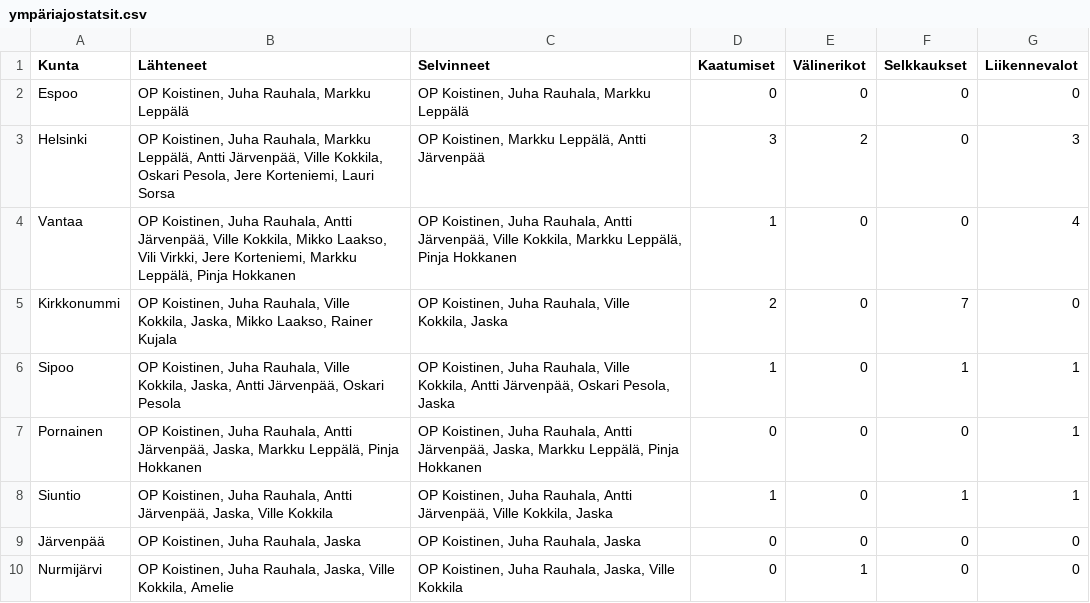
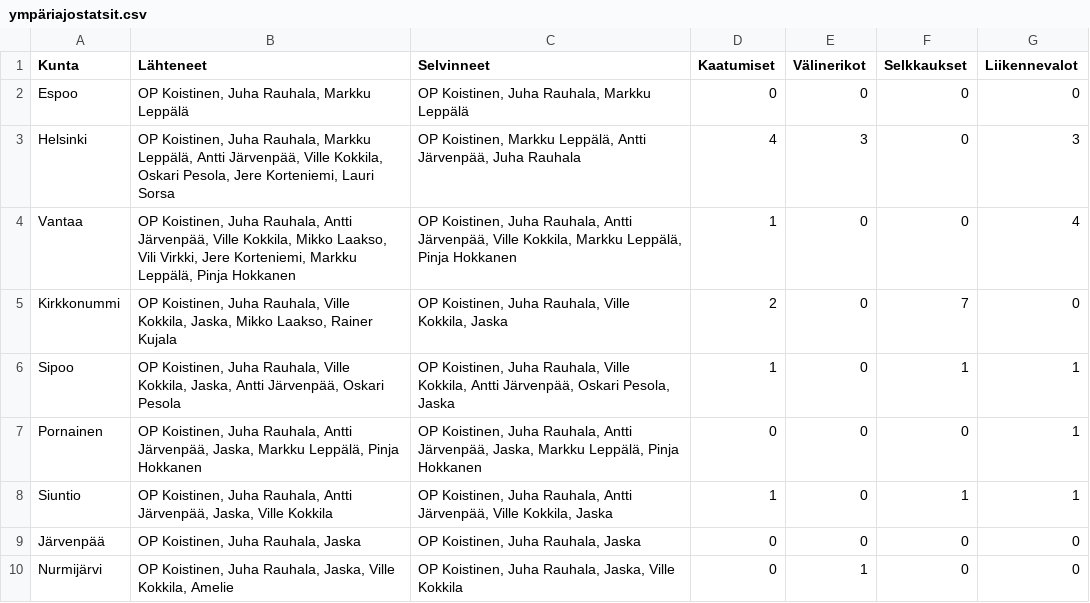
Before and after one commit to jarvena/ympariajo-info, a CSV file: data/ympäriajostatsit.csv, drawn as a sheet; only a part is shown.

```diff
--- a/data/ympäriajostatsit.csv
+++ b/data/ympäriajostatsit.csv
@@ -2,3 +2,3 @@
 Espoo;OP Koistinen, Juha Rauhala, Markku Leppälä;OP Koistinen, Juha Rauhala, Markku Leppälä;0;0;0;0
-Helsinki;OP Koistinen, Juha Rauhala, Markku Leppälä, Antti Järvenpää, Ville Kokkila, Oskari Pesola, Jere Korteniemi, Lauri Sorsa;OP Koistinen, Markku Leppälä, Antti Järvenpää;3;2;0;3
+Helsinki;OP Koistinen, Juha Rauhala, Markku Leppälä, Antti Järvenpää, Ville Kokkila, Oskari Pesola, Jere Korteniemi, Lauri Sorsa;OP Koistinen, Markku Leppälä, Antti Järvenpää, Juha Rauhala;4;3;0;3
 Vantaa;OP Koistinen, Juha Rauhala, Antti Järvenpää, Ville Kokkila, Mikko Laakso, Vili Virkki, Jere Korteniemi, Markku Leppälä, Pinja Hokkanen;OP Koistinen, Juha Rauhala, Antti Järvenpää, Ville Kokkila, Markku Leppälä, Pinja Hokkanen;1;0;0;4
```
Also changed, not shown: 1 other file.
